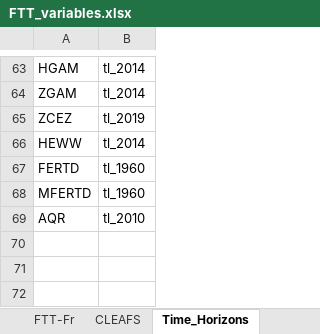
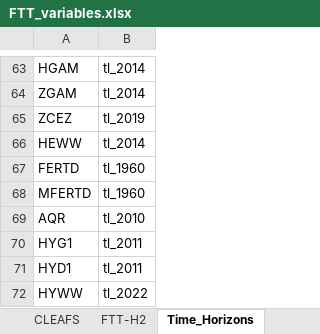
Before and after one commit to cpmodel/FTT_StandAlone, an Excel workbook: Inputs/_MasterFiles/FTT_variables.xlsx, sheet Time_Horizons, drawn as a sheet; only a part is shown, gaps mark what is left out; values as stored, in another font and other column widths than the file's, no borders; the diff names each change by its address in the sheet, - before the commit and + after, or states it on an @@ line.

```diff
--- a/Inputs/_MasterFiles/FTT_variables.xlsx (sheet Time_Horizons)
+++ b/Inputs/_MasterFiles/FTT_variables.xlsx (sheet Time_Horizons)
+sheet tab: FTT-H2
+row 70: HYG1 | tl_2011
+row 71: HYD1 | tl_2011
+row 72: HYWW | tl_2022
```
Also changed, not shown: sheet CLEAFS, Utilities/titles/classification_titles.xlsx, 13 other files.
